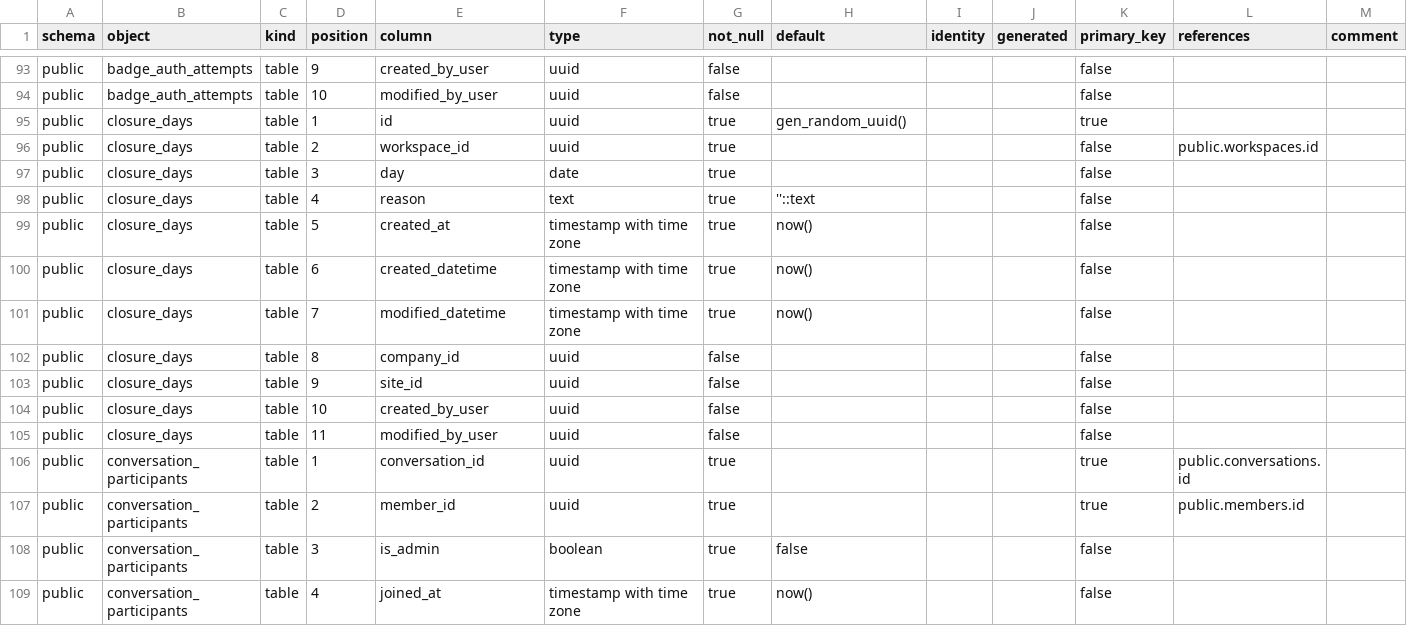
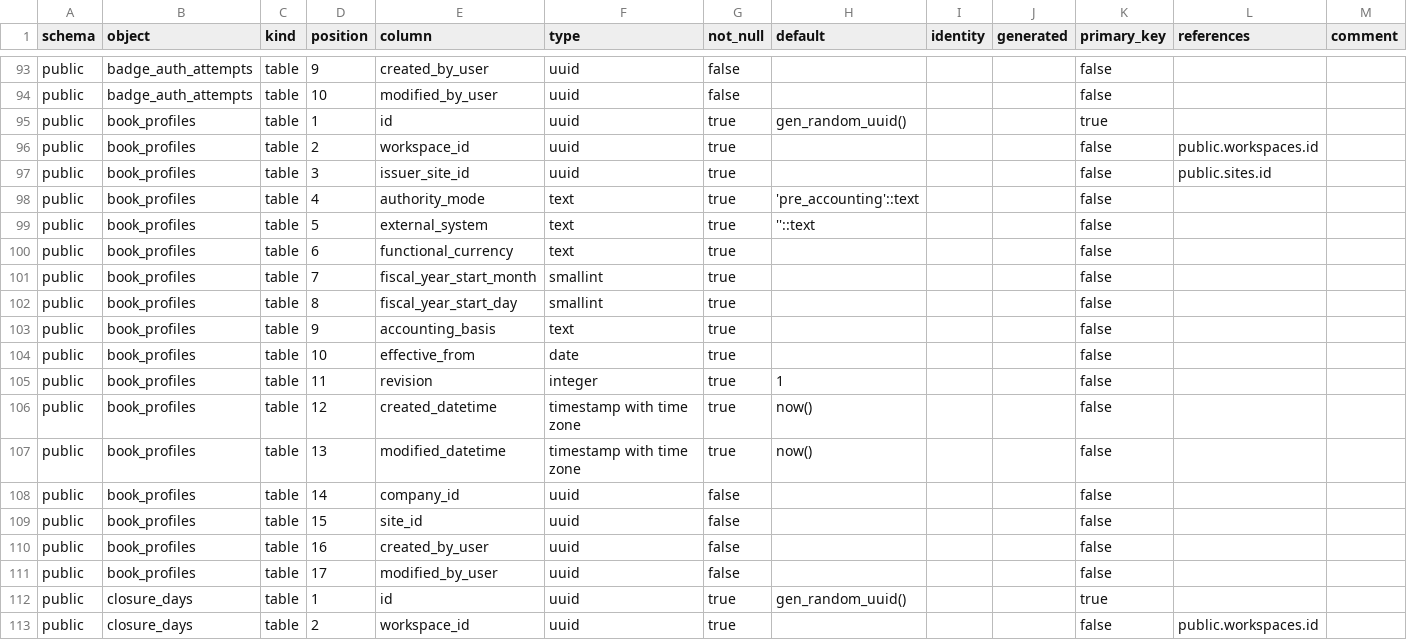
Before and after one commit to fdittgen-png/deskilo, a CSV file: docs/database/columns.csv, drawn as a sheet; only a part is shown, gaps mark what is left out; the shorter side is filled out with more unchanged rows; the diff names each change by its address in the sheet, - before the commit and + after, or states it on an @@ line.

Commit message:
docs(database): the committed dictionary follows the replay at marker 335 (Refs #1911)

```diff
--- a/docs/database/columns.csv
+++ b/docs/database/columns.csv
+row 95: public | book_profiles | table | 1 | id | uuid | true | gen_random_uuid() |  |  | true
+row 96: public | book_profiles | table | 2 | workspace_id | uuid | true |  |  |  | false | public.workspaces.id
+row 97: public | book_profiles | table | 3 | issuer_site_id | uuid | true |  |  |  | false | public.sites.id
+row 98: public | book_profiles | table | 4 | authority_mode | text | true | 'pre_accounting'::text |  |  | false
+row 99: public | book_profiles | table | 5 | external_system | text | true | ''::text |  |  | false
+row 100: public | book_profiles | table | 6 | functional_currency | text | true |  |  |  | false
+row 101: public | book_profiles | table | 7 | fiscal_year_start_month | smallint | true |  |  |  | false
+row 102: public | book_profiles | table | 8 | fiscal_year_start_day | smallint | true |  |  |  | false
+row 103: public | book_profiles | table | 9 | accounting_basis | text | true |  |  |  | false
+row 104: public | book_profiles | table | 10 | effective_from | date | true |  |  |  | false
+row 105: public | book_profiles | table | 11 | revision | integer | true | 1 |  |  | false
+row 106: public | book_profiles | table | 12 | created_datetime | timestamp with time zone | true | now() |  |  | false
+row 107: public | book_profiles | table | 13 | modified_datetime | timestamp with time zone | true | now() |  |  | false
+row 108: public | book_profiles | table | 14 | company_id | uuid | false |  |  |  | false
+row 109: public | book_profiles | table | 15 | site_id | uuid | false |  |  |  | false
+row 110: public | book_profiles | table | 16 | created_by_user | uuid | false |  |  |  | false
+row 111: public | book_profiles | table | 17 | modified_by_user | uuid | false |  |  |  | false
```
Also changed, not shown: docs/database/relationships.csv, 2 other files.
